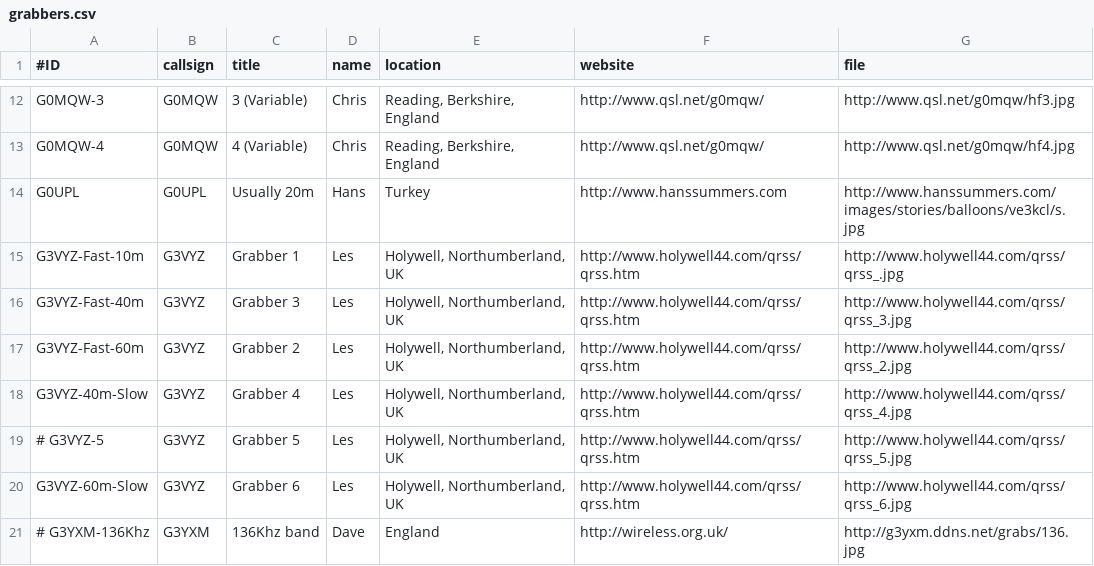
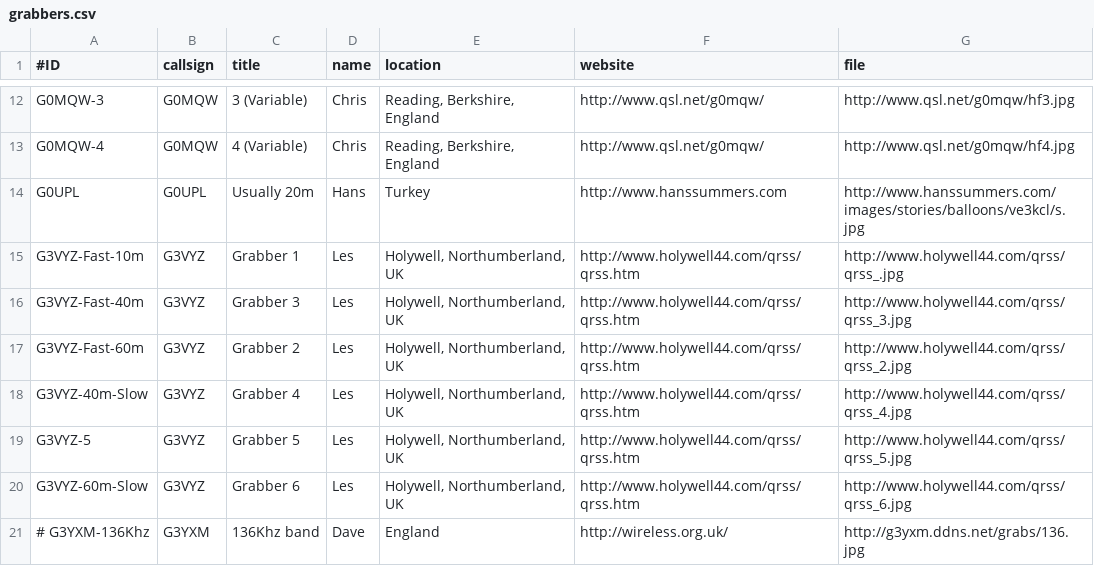
Before and after one commit to swharden/QRSSplus, a CSV file: grabbers.csv, drawn as a sheet; only a part is shown, gaps mark what is left out.

Commit message:
Update grabbers.csv

```diff
--- a/grabbers.csv
+++ b/grabbers.csv
@@ -18,3 +18,3 @@ G3VYZ-Fast-60m,G3VYZ,Grabber 2,Les,"Holywell, Northumberland, UK",http://www.hol
 G3VYZ-40m-Slow,G3VYZ,Grabber 4,Les,"Holywell, Northumberland, UK",http://www.holywell44.com/qrss/qrss.htm,http://www.holywell44.com/qrss/qrss_4.jpg
-# G3VYZ-5,G3VYZ,Grabber 5,Les,"Holywell, Northumberland, UK",http://www.holywell44.com/qrss/qrss.htm,http://www.holywell44.com/qrss/qrss_5.jpg
+G3VYZ-5,G3VYZ,Grabber 5,Les,"Holywell, Northumberland, UK",http://www.holywell44.com/qrss/qrss.htm,http://www.holywell44.com/qrss/qrss_5.jpg
 G3VYZ-60m-Slow,G3VYZ,Grabber 6,Les,"Holywell, Northumberland, UK",http://www.holywell44.com/qrss/qrss.htm,http://www.holywell44.com/qrss/qrss_6.jpg
```
